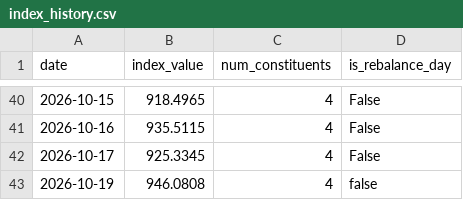
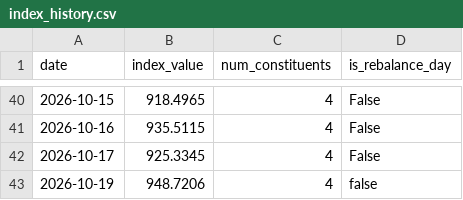
Before and after one commit to gatbatanic-eng/sepa-screener, a CSV file: output/index_history.csv, drawn as a sheet; only a part is shown, gaps mark what is left out.

```diff
--- a/output/index_history.csv
+++ b/output/index_history.csv
@@ -42,2 +42,2 @@ date,index_value,num_constituents,is_rebalance_day
 2026-10-17,925.3345,4,False
-2026-10-19,946.0808,4,false
+2026-10-19,948.7206,4,false
```
Also changed, not shown: 4 other files.
